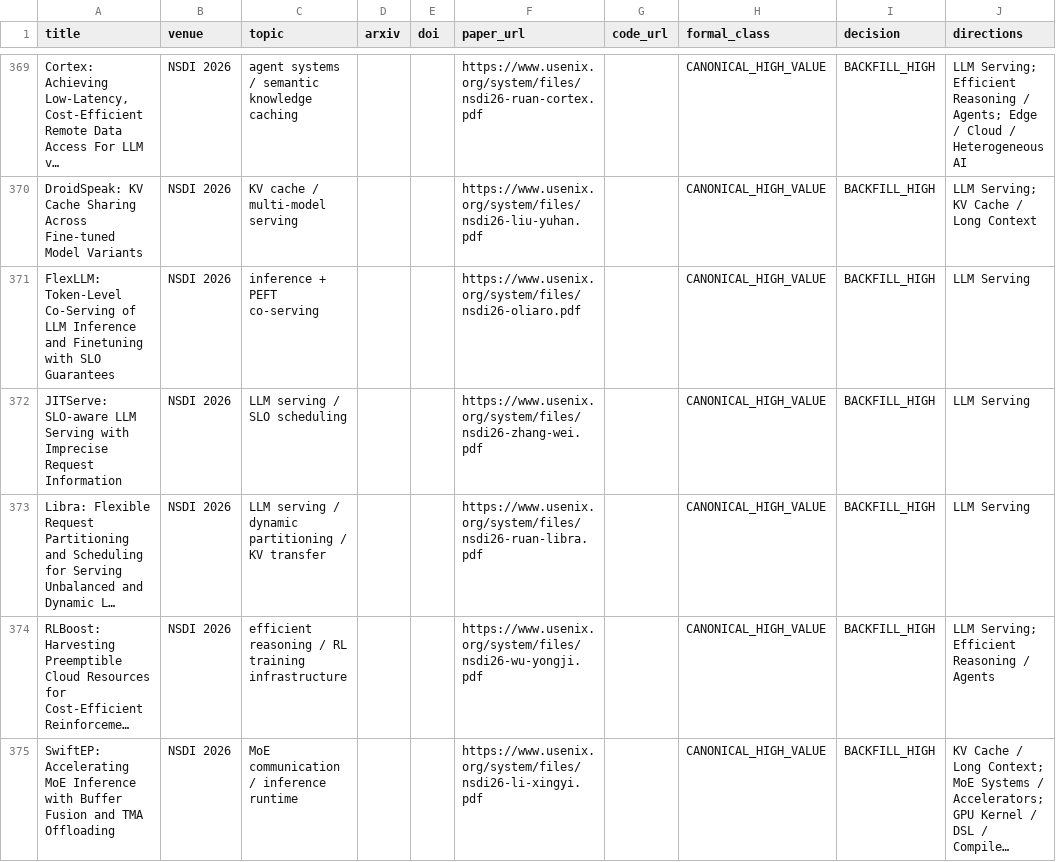
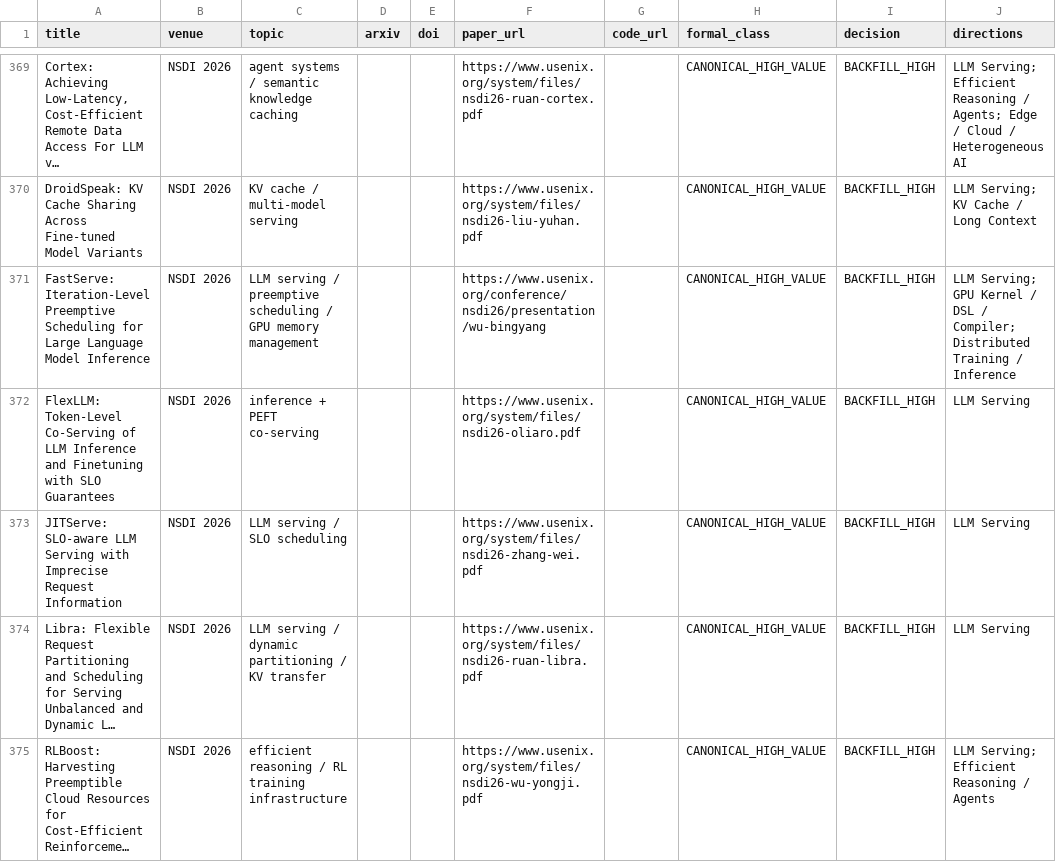
Before and after one commit to WangZhican/efficient-ml-landscape, a CSV file: data/papers.csv, drawn as a sheet; only a part is shown, gaps mark what is left out; the shorter side is filled out with more unchanged rows; long unchanged cells end in …; the diff covers the shown part only; the diff names each change by its address in the sheet, - before the commit and + after, or states it on an @@ line.

Commit message:
Add missing NSDI 2026 serving papers

```diff
--- a/data/papers.csv
+++ b/data/papers.csv
+row 371: FastServe: Iteration-Level Preemptive Scheduling for Large Language Model Inference | NSDI 2026 | LLM serving / preemptive scheduling / GPU memory management |  |  | https://www.usenix.org/conference/nsdi26/presentation/wu-bingyang |  | CANONICAL_HIGH_VALUE | BACKFILL_HIGH | LLM Serving; GPU Kernel / DSL / Compiler; Distributed Training / Inference
```
Also changed, not shown: 1 added row elsewhere in this file, 9 other files.
